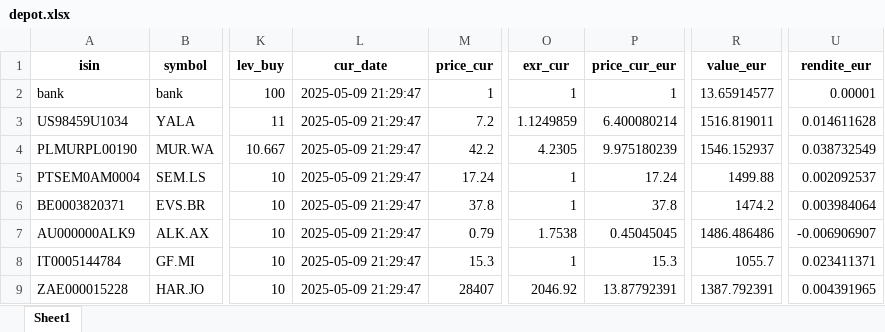
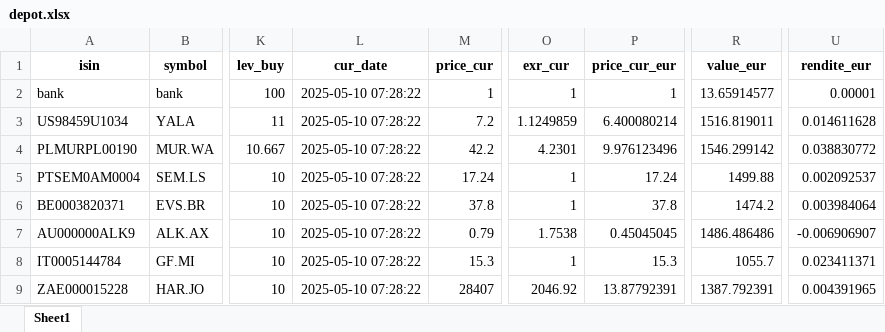
Before and after one commit to ThorstenBLN/stocks, an Excel workbook: data/depot.xlsx, sheet Sheet1, drawn as a sheet; only a part is shown, gaps mark what is left out; values as stored, in another font and other column widths than the file's, no borders; the diff names each change by its address in the sheet, - before the commit and + after, or states it on an @@ line.

```diff
--- a/data/depot.xlsx (sheet Sheet1)
+++ b/data/depot.xlsx (sheet Sheet1)
-L2:L9 (cur_date): 2025-05-09 21:29:47
+L2:L9 (cur_date): 2025-05-10 07:28:22
-O4 (exr_cur): 4.2305
+O4 (exr_cur): 4.2301
-P4 (price_cur_eur): 9.975180239
+P4 (price_cur_eur): 9.976123496
-R4 (value_eur): 1546.152937
+R4 (value_eur): 1546.299142
-U4 (rendite_eur): 0.038732549
+U4 (rendite_eur): 0.038830772
```
Also changed, not shown: data/depot_hist.xlsx, data/transactions.xlsx.
